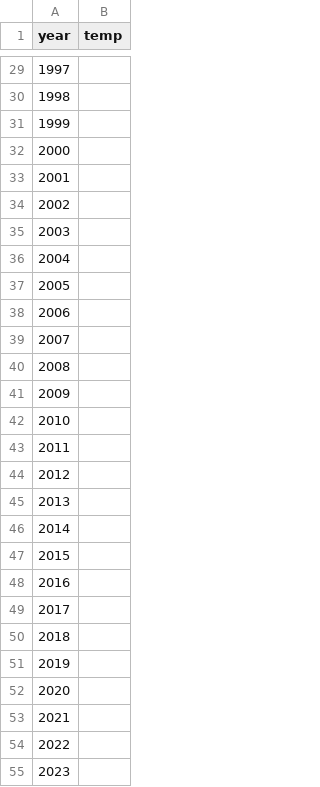
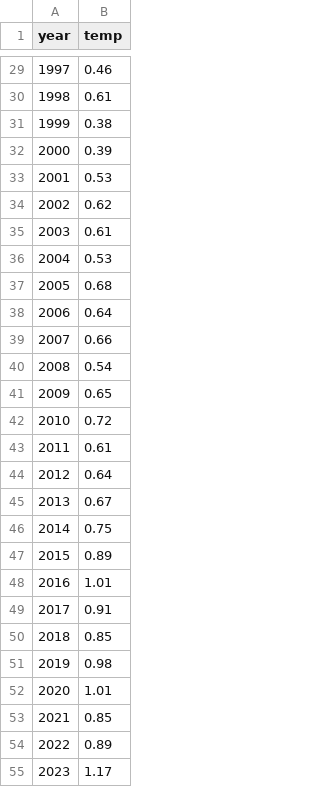
Before and after one commit to supernovaaa2024/Climate2026NYU, a CSV file: data_forecasts/gmst.csv, drawn as a sheet; only a part is shown, gaps mark what is left out; the diff covers the shown part only.

```diff
--- a/data_forecasts/gmst.csv
+++ b/data_forecasts/gmst.csv
@@ -29,27 +29,27 @@ year,temp
-1997,
-1998,
-1999,
-2000,
-2001,
-2002,
-2003,
-2004,
-2005,
-2006,
-2007,
-2008,
-2009,
-2010,
-2011,
-2012,
-2013,
-2014,
-2015,
-2016,
-2017,
-2018,
-2019,
-2020,
-2021,
-2022,
-2023,
+1997,0.46
+1998,0.61
+1999,0.38
+2000,0.39
+2001,0.53
+2002,0.62
+2003,0.61
+2004,0.53
+2005,0.68
+2006,0.64
+2007,0.66
+2008,0.54
+2009,0.65
+2010,0.72
+2011,0.61
+2012,0.64
+2013,0.67
+2014,0.75
+2015,0.89
+2016,1.01
+2017,0.91
+2018,0.85
+2019,0.98
+2020,1.01
+2021,0.85
+2022,0.89
+2023,1.17
```
Also changed, not shown: 29 edited cells elsewhere in this file, data_forecasts/fr_drivers.csv, 7 other files.
